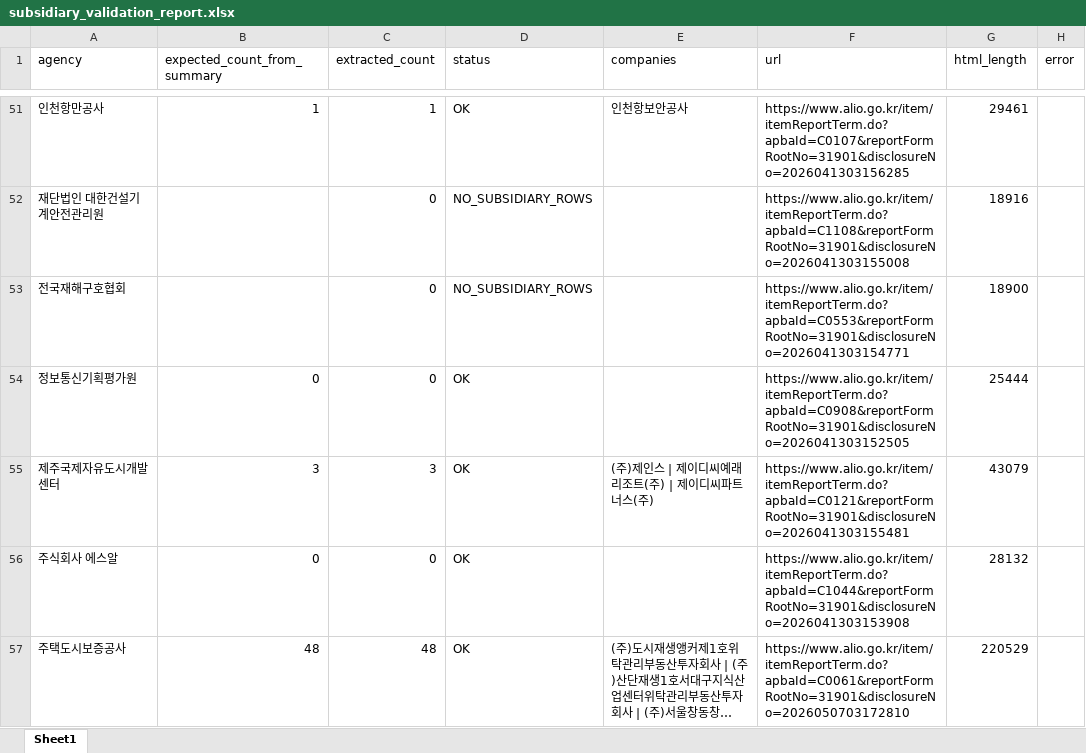
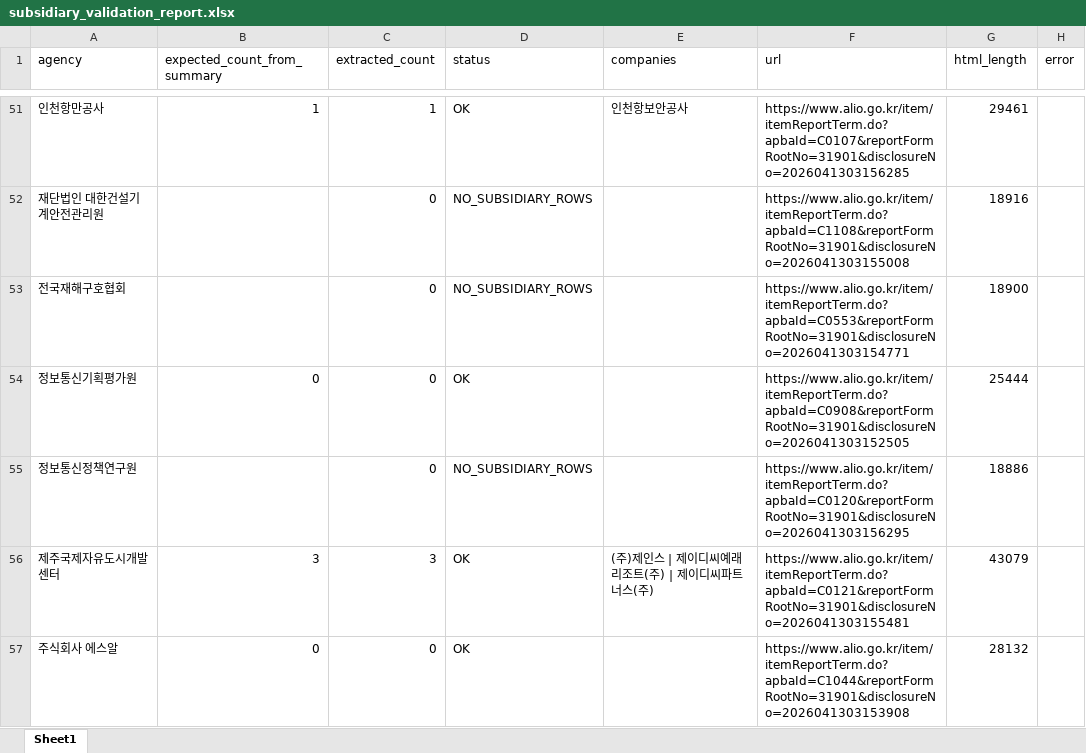
Before and after one commit to junjunating/po-search, an Excel workbook: output/subsidiary_validation_report.xlsx, sheet Sheet1, drawn as a sheet; only a part is shown, gaps mark what is left out; the shorter side is filled out with more unchanged rows; long unchanged cells end in …; values as stored, in another font and other column widths than the file's, no borders; the diff covers the shown part only; the diff names each change by its address in the sheet, - before the commit and + after, or states it on an @@ line.

```diff
--- a/output/subsidiary_validation_report.xlsx (sheet Sheet1)
+++ b/output/subsidiary_validation_report.xlsx (sheet Sheet1)
+row 55: 정보통신정책연구원 |  | 0 | NO_SUBSIDIARY_ROWS |  | https://www.alio.go.kr/item/itemReportTerm.do?apbaId=C0120&reportFormRootNo=31901&disclosureNo=2026041303156295 | 18886
```
Also changed, not shown: 7 edited cells elsewhere in this sheet, docs/download/merged_list.xlsx, output/public_agency_subsidiaries.xlsx, 5 other files.
